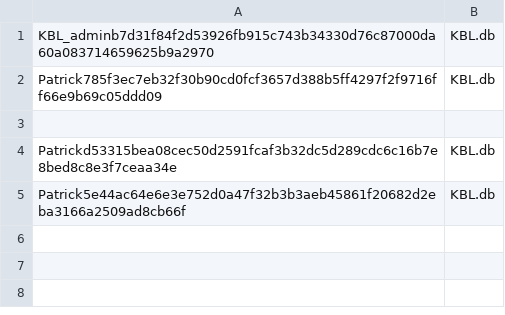
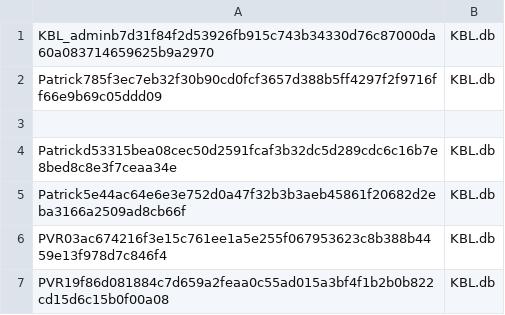
Before and after one commit to patrickvanriesen/patrick, a CSV file: userkeys.csv, drawn as a sheet; the diff names each change by its address in the sheet, - before the commit and + after, or states it on an @@ line.

```diff
--- a/userkeys.csv
+++ b/userkeys.csv
+row 6: PVR03ac674216f3e15c761ee1a5e255f067953623c8b388b4459e13f978d7c846f4 | KBL.db
+row 7: PVR19f86d081884c7d659a2feaa0c55ad015a3bf4f1b2b0b822cd15d6c15b0f00a08 | KBL.db
```
Also changed, not shown: 2 other files.
